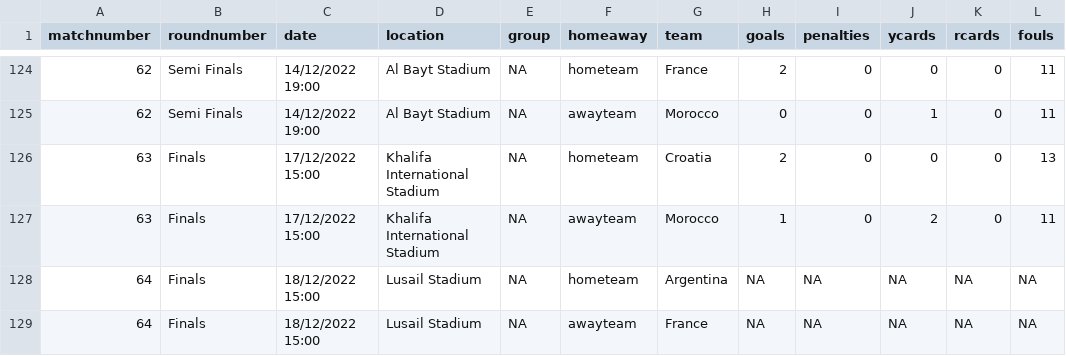
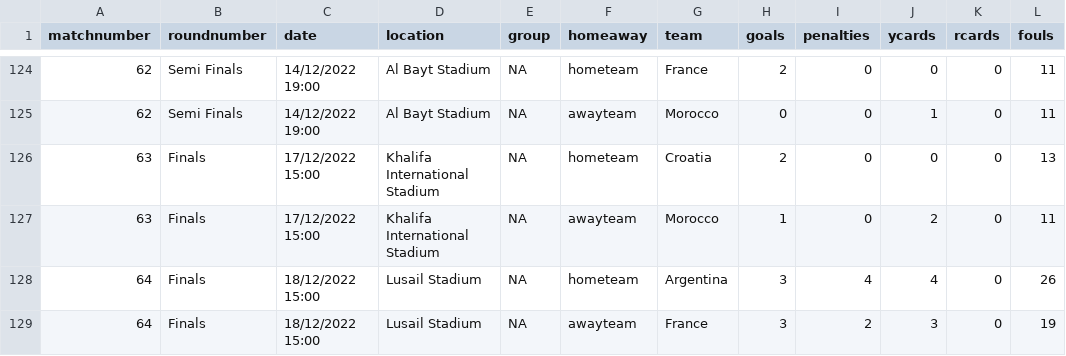
Before and after one commit to lee269/WC2022, a CSV file: data/matchdata.csv, drawn as a sheet; only a part is shown, gaps mark what is left out.

Commit message:
updated final matchdata

```diff
--- a/data/matchdata.csv
+++ b/data/matchdata.csv
@@ -127,3 +127,3 @@ matchnumber,roundnumber,date,location,group,homeaway,team,goals,penalties,ycards
 63,Finals,17/12/2022 15:00,Khalifa International Stadium,NA,awayteam,Morocco,1,0,2,0,11
-64,Finals,18/12/2022 15:00,Lusail Stadium,NA,hometeam,Argentina,NA,NA,NA,NA,NA
-64,Finals,18/12/2022 15:00,Lusail Stadium,NA,awayteam,France,NA,NA,NA,NA,NA
+64,Finals,18/12/2022 15:00,Lusail Stadium,NA,hometeam,Argentina,3,4,4,0,26
+64,Finals,18/12/2022 15:00,Lusail Stadium,NA,awayteam,France,3,2,3,0,19
```
